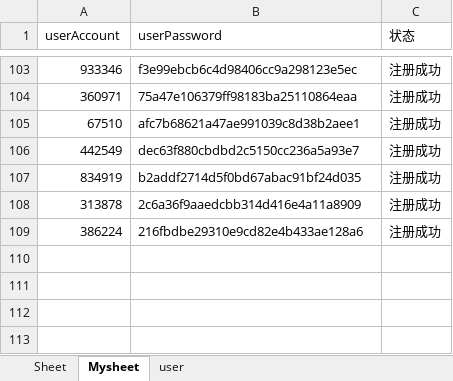
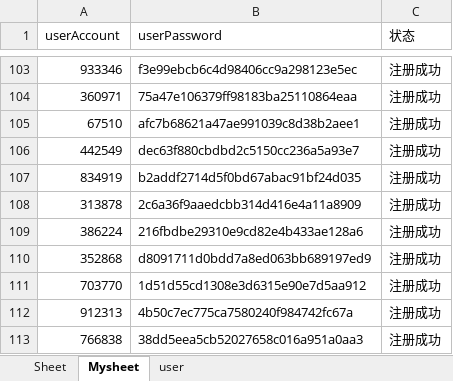
Before and after one commit to yuanjunling/UnittestCaseDemo, an Excel workbook: UnittestCace/ENTITY/Util/Excle_case/case_01.xlsx, sheet Mysheet, drawn as a sheet; only a part is shown, gaps mark what is left out; values as stored, in another font and other column widths than the file's, no borders; the diff names each change by its address in the sheet, - before the commit and + after, or states it on an @@ line.

```diff
--- a/UnittestCace/ENTITY/Util/Excle_case/case_01.xlsx (sheet Mysheet)
+++ b/UnittestCace/ENTITY/Util/Excle_case/case_01.xlsx (sheet Mysheet)
+row 110: 352868 | d8091711d0bdd7a8ed063bb689197ed9 | 注册成功
+row 111: 703770 | 1d51d55cd1308e3d6315e90e7d5aa912 | 注册成功
+row 112: 912313 | 4b50c7ec775ca7580240f984742fc67a | 注册成功
+row 113: 766838 | 38dd5eea5cb52027658c016a951a0aa3 | 注册成功
```
Also changed, not shown: 13 other files.
